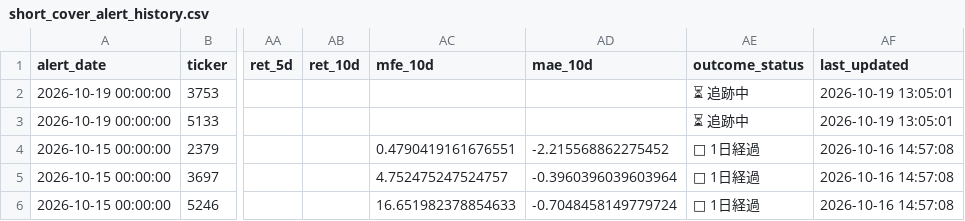
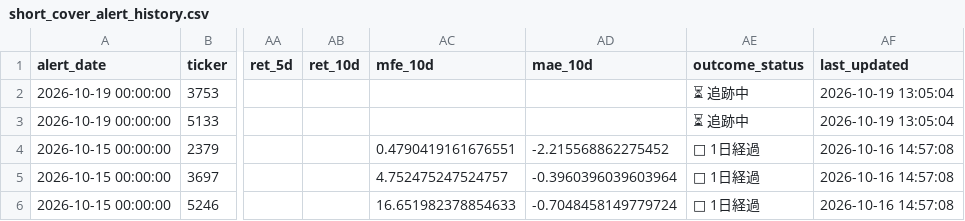
Before and after one commit to takasan-stock/stock-analyzer, a CSV file: data/short_cover_alert_history.csv, drawn as a sheet; only a part is shown, gaps mark what is left out; the diff names each change by its address in the sheet, - before the commit and + after, or states it on an @@ line.

Commit message:
Update Short Cover alert history - 2026-10-19 13:05

```diff
--- a/data/short_cover_alert_history.csv
+++ b/data/short_cover_alert_history.csv
-AF2:AF3 (last_updated): 2026-10-19 13:05:01
+AF2:AF3 (last_updated): 2026-10-19 13:05:04
```
